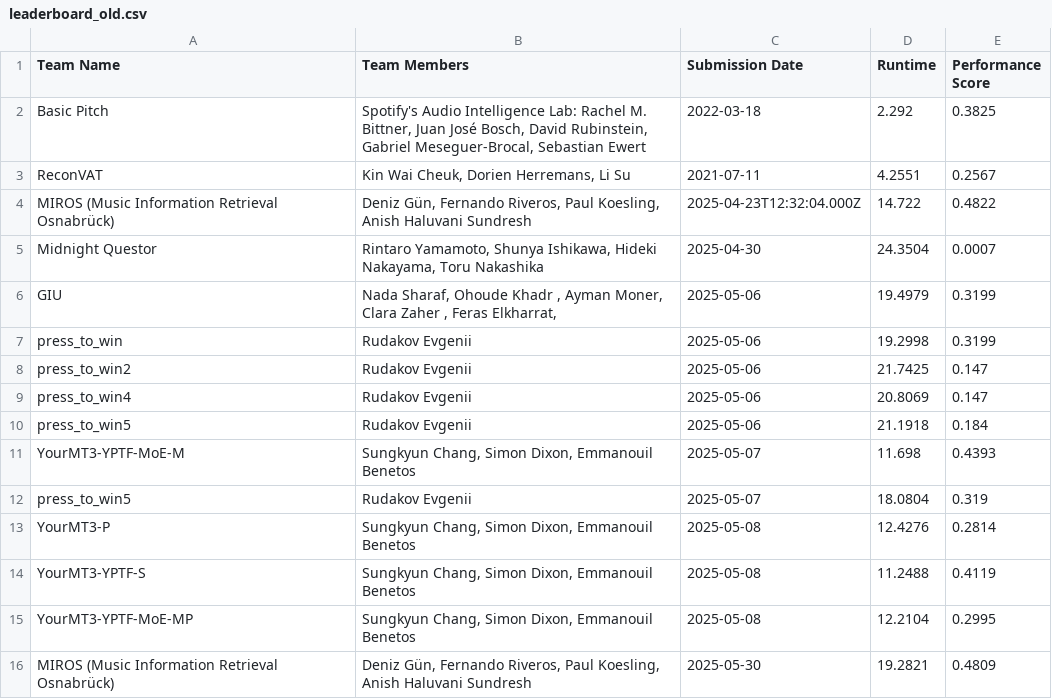
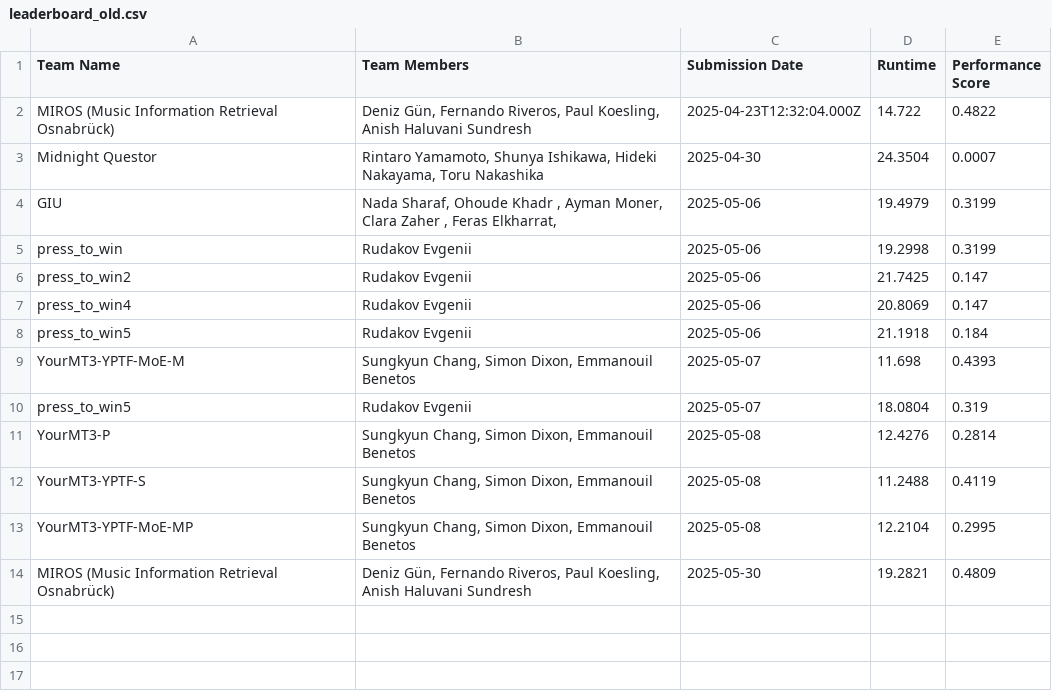
Before and after one commit to ai4musicians/ai4musicians.github.io, a CSV file: transcription/leaderboard/leaderboard_old.csv, drawn as a sheet.

```diff
--- a/transcription/leaderboard/leaderboard_old.csv
+++ b/transcription/leaderboard/leaderboard_old.csv
@@ -1,4 +1,2 @@
 Team Name,Team Members,Submission Date,Runtime,Performance Score
-Basic Pitch,"Spotify's Audio Intelligence Lab: Rachel M. Bittner, Juan José Bosch, David Rubinstein, Gabriel Meseguer-Brocal, Sebastian Ewert",2022-03-18,2.292,0.3825
-ReconVAT,"Kin Wai Cheuk, Dorien Herremans, Li Su",2021-07-11,4.2551,0.2567
 MIROS (Music Information Retrieval Osnabrück),"Deniz Gün, Fernando Riveros, Paul Koesling, Anish Haluvani Sundresh",2025-04-23T12:32:04.000Z,14.722,0.4822
```
Also changed, not shown: transcription/leaderboard/leaderboard.csv, 13 other files.
